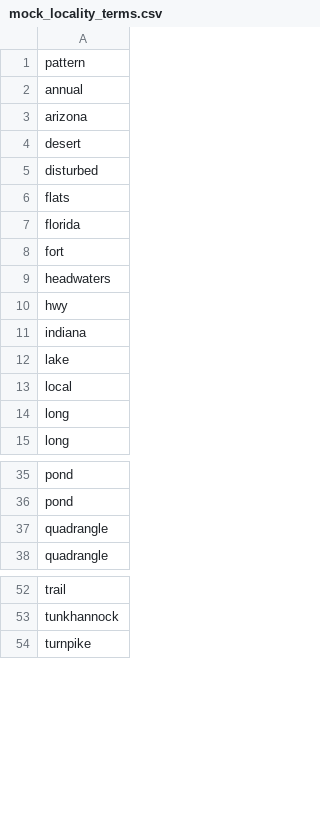
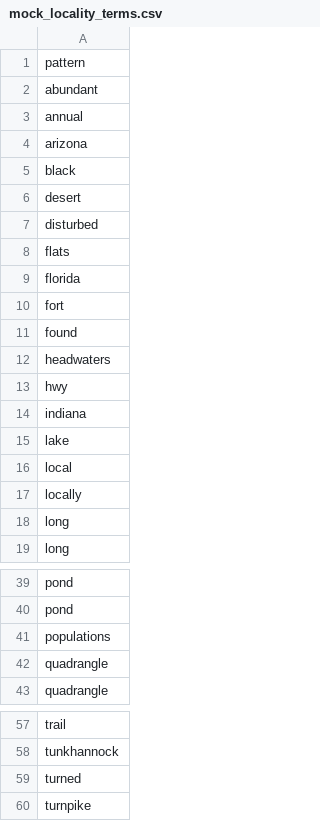
Before and after one commit to rafelafrance/digi_leap_old, a CSV file: digi_leap/pylib/traits/traits/terms/mock_locality_terms.csv, drawn as a sheet; only a part is shown, gaps mark what is left out.

Commit message:
More locality patterns

```diff
--- a/digi_leap/pylib/traits/traits/terms/mock_locality_terms.csv
+++ b/digi_leap/pylib/traits/traits/terms/mock_locality_terms.csv
@@ -1,4 +1,6 @@
 pattern
+abundant
 annual
 arizona
+black
 desert
@@ -8,2 +10,3 @@ florida
 fort
+found
 headwaters
@@ -13,2 +16,3 @@ lake
 local
+locally
 long
@@ -36,2 +40,3 @@ pond
 pond
+populations
 quadrangle
@@ -53,2 +58,3 @@ trail
 tunkhannock
+turned
 turnpike
```
Also changed, not shown: digi_leap/pylib/traits/traits/terms/not_locality_terms.csv, 6 other files.
